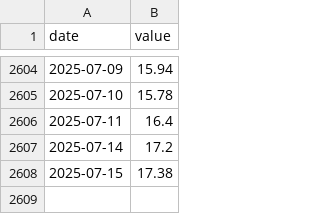
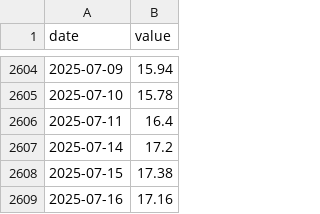
Before and after one commit to pkgit123/fred-economic-dashboard, a CSV file: data/VIXCLS.csv, drawn as a sheet; only a part is shown, gaps mark what is left out; the diff names each change by its address in the sheet, - before the commit and + after, or states it on an @@ line.

```diff
--- a/data/VIXCLS.csv
+++ b/data/VIXCLS.csv
+row 2609: 2025-07-16 | 17.16
```
Also changed, not shown: data/BAMLH0A0HYM2.csv, 1 other file.
